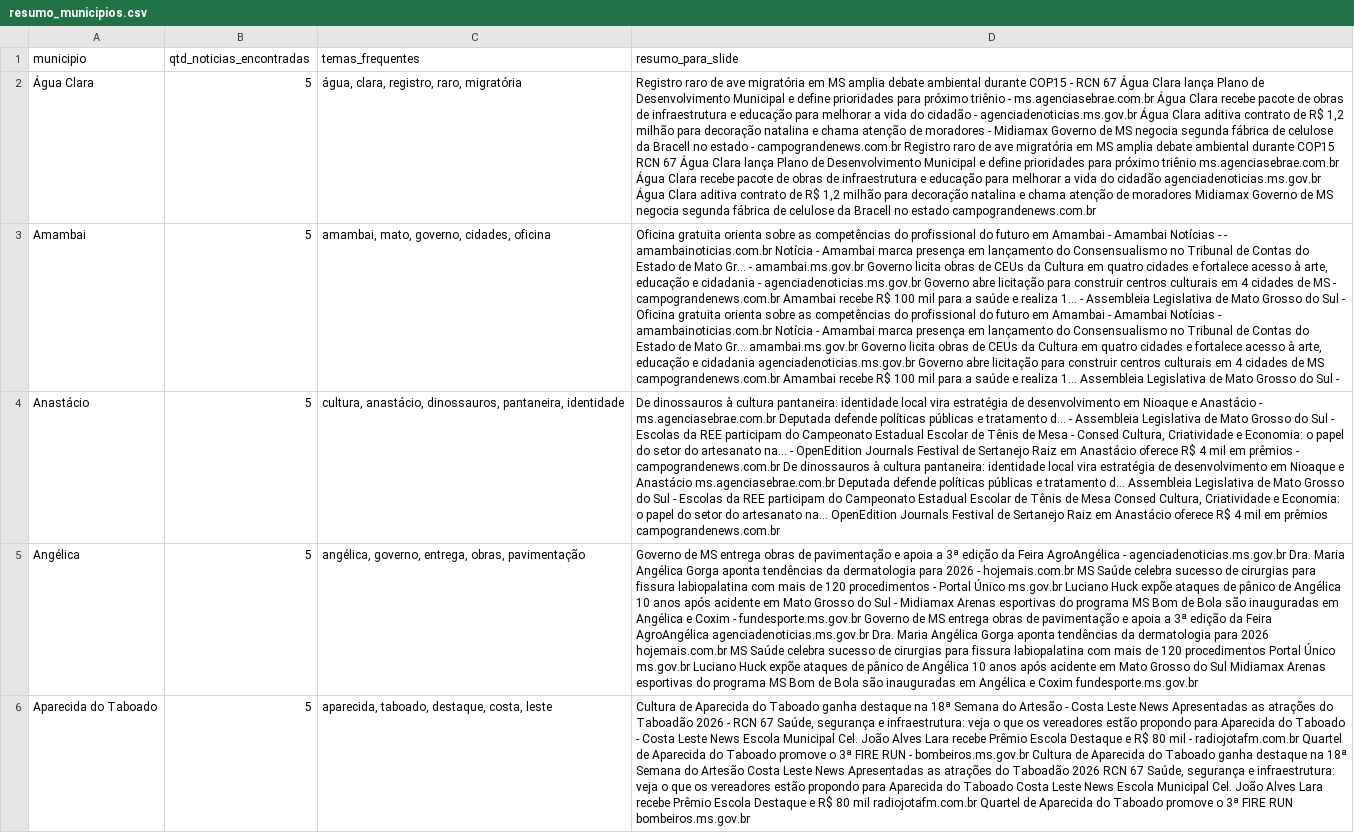
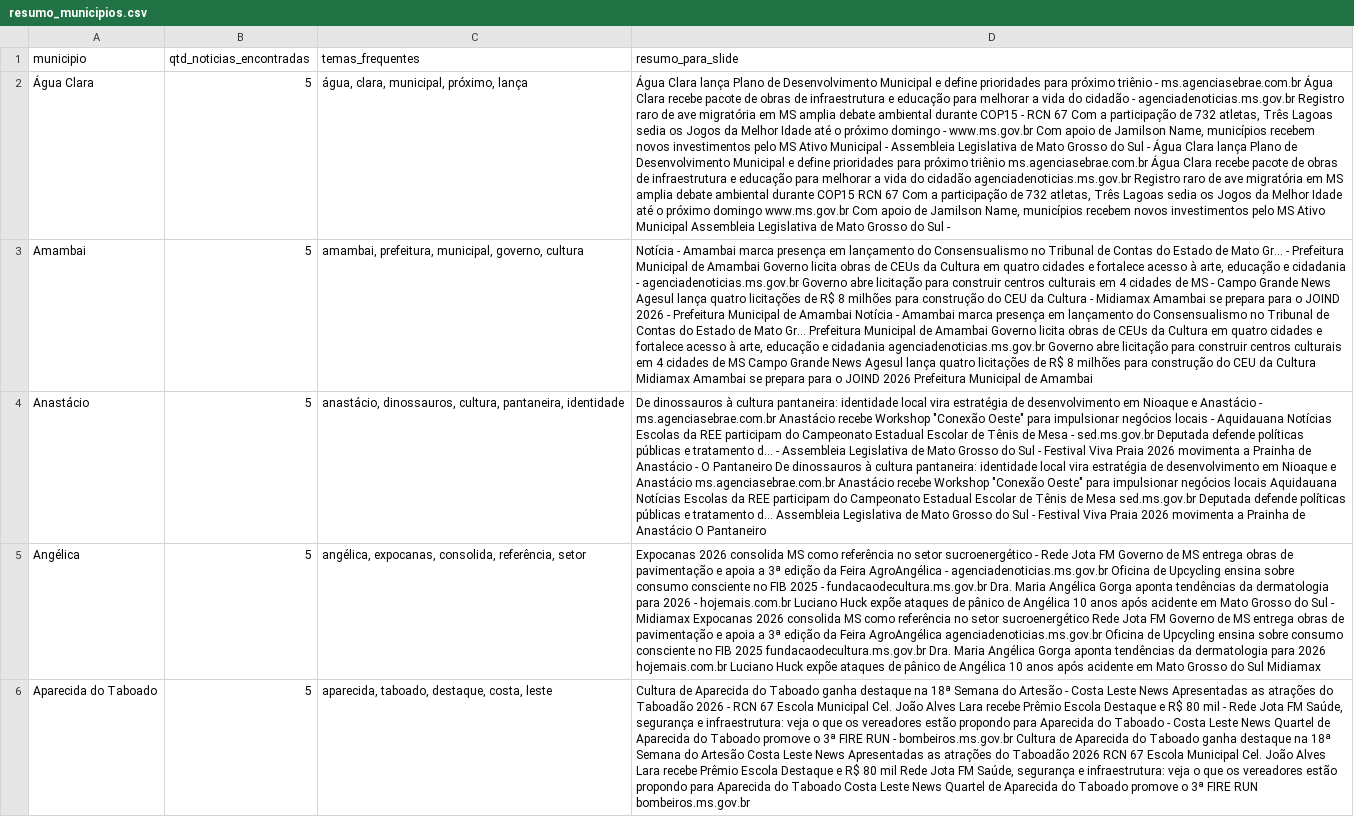
Before and after one commit to AlessandroMassulo/noticias-ms, a CSV file: data/resumo_municipios.csv, drawn as a sheet; only a part is shown; the diff covers the shown part only; the diff names each change by its address in the sheet, - before the commit and + after, or states it on an @@ line.

```diff
--- a/data/resumo_municipios.csv
+++ b/data/resumo_municipios.csv
-C2 (temas_frequentes): água, clara, registro, raro, migratória
+C2 (temas_frequentes): água, clara, municipal, próximo, lança
-D2 (resumo_para_slide): Registro raro de ave migratória em MS amplia debate ambiental durante COP15 - RCN 67 Água Clara lança Plano de Desenvolvimento Municipal e define prioridades para próximo triênio - ms.agenciasebrae.com.br Água Clara recebe pacote de obras de infraestrutura e educação para melhorar a vida do cidadão - agenciadenoticias.ms.gov.br Água Clara aditiva contrato de R$ 1,2 milhão para decoração natalina e chama atenção de moradores - Midiamax Governo de MS negocia segunda fábrica de celulose da Bracell no estado - campograndenews.com.br Registro raro de ave migratória em MS amplia debate ambiental durante COP15 RCN 67 Água Clara lança Plano de Desenvolvimento Municipal e define prioridades para próximo triênio ms.agenciasebrae.com.br Água Clara recebe pacote de obras de infraestrutura e educação para melhorar a vida do cidadão agenciadenoticias.ms.gov.br Água Clara aditiva contrato de R$ 1,2 milhão para decoração natalina e chama atenção de moradores Midiamax Governo de MS negocia segunda fábrica de celulose da Bracell no estado campograndenews.com.br
+D2 (resumo_para_slide): Água Clara lança Plano de Desenvolvimento Municipal e define prioridades para próximo triênio - ms.agenciasebrae.com.br Água Clara recebe pacote de obras de infraestrutura e educação para melhorar a vida do cidadão - agenciadenoticias.ms.gov.br Registro raro de ave migratória em MS amplia debate ambiental durante COP15 - RCN 67 Com a participação de 732 atletas, Três Lagoas sedia os Jogos da Melhor Idade até o próximo domingo - www.ms.gov.br Com apoio de Jamilson Name, municípios recebem novos investimentos pelo MS Ativo Municipal - Assembleia Legislativa de Mato Grosso do Sul - Água Clara lança Plano de Desenvolvimento Municipal e define prioridades para próximo triênio ms.agenciasebrae.com.br Água Clara recebe pacote de obras de infraestrutura e educação para melhorar a vida do cidadão agenciadenoticias.ms.gov.br Registro raro de ave migratória em MS amplia debate ambiental durante COP15 RCN 67 Com a participação de 732 atletas, Três Lagoas sedia os Jogos da Melhor Idade até o próximo domingo www.ms.gov.br Com apoio de Jamilson Name, municípios recebem novos investimentos pelo MS Ativo Municipal Assembleia Legislativa de Mato Grosso do Sul -
-C3 (temas_frequentes): amambai, mato, governo, cidades, oficina
+C3 (temas_frequentes): amambai, prefeitura, municipal, governo, cultura
-D3 (resumo_para_slide): Oficina gratuita orienta sobre as competências do profissional do futuro em Amambai - Amambai Notícias - - amambainoticias.com.br Notícia - Amambai marca presença em lançamento do Consensualismo no Tribunal de Contas do Estado de Mato Gr... - amambai.ms.gov.br Governo licita obras de CEUs da Cultura em quatro cidades e fortalece acesso à arte, educação e cidadania - agenciadenoticias.ms.gov.br Governo abre licitação para construir centros culturais em 4 cidades de MS - campograndenews.com.br Amambai recebe R$ 100 mil para a saúde e realiza 1... - Assembleia Legislativa de Mato Grosso do Sul - Oficina gratuita orienta sobre as competências do profissional do futuro em Amambai - Amambai Notícias - amambainoticias.com.br Notícia - Amambai marca presença em lançamento do Consensualismo no Tribunal de Contas do Estado de Mato Gr... amambai.ms.gov.br Governo licita obras de CEUs da Cultura em quatro cidades e fortalece acesso à arte, educação e cidadania agenciadenoticias.ms.gov.br Governo abre licitação para construir centros culturais em 4 cidades de MS campograndenews.com.br Amambai recebe R$ 100 mil para a saúde e realiza 1... Assembleia Legislativa de Mato Grosso do Sul -
+D3 (resumo_para_slide): Notícia - Amambai marca presença em lançamento do Consensualismo no Tribunal de Contas do Estado de Mato Gr... - Prefeitura Municipal de Amambai Governo licita obras de CEUs da Cultura em quatro cidades e fortalece acesso à arte, educação e cidadania - agenciadenoticias.ms.gov.br Governo abre licitação para construir centros culturais em 4 cidades de MS - Campo Grande News Agesul lança quatro licitações de R$ 8 milhões para construção do CEU da Cultura - Midiamax Amambai se prepara para o JOIND 2026 - Prefeitura Municipal de Amambai Notícia - Amambai marca presença em lançamento do Consensualismo no Tribunal de Contas do Estado de Mato Gr... Prefeitura Municipal de Amambai Governo licita obras de CEUs da Cultura em quatro cidades e fortalece acesso à arte, educação e cidadania agenciadenoticias.ms.gov.br Governo abre licitação para construir centros culturais em 4 cidades de MS Campo Grande News Agesul lança quatro licitações de R$ 8 milhões para construção do CEU da Cultura Midiamax Amambai se prepara para o JOIND 2026 Prefeitura Municipal de Amambai
-C4 (temas_frequentes): cultura, anastácio, dinossauros, pantaneira, identidade
+C4 (temas_frequentes): anastácio, dinossauros, cultura, pantaneira, identidade
-D4 (resumo_para_slide): …- ms.agenciasebrae.com.br Deputada defende políticas públicas e tratamento d... - Assembleia Legislativa de Mato Grosso do Sul - Escolas da REE participam do Campeonato Estadual Escolar de Tênis de Mesa - Consed Cultura, Criatividade e Economia: o papel do setor do artesanato na... - OpenEdition Journals Festival de Sertanejo Raiz em Anastácio oferece R$ 4 mil em prêmios - campograndenews.com.br De dinossauros à cultura pantaneira: identidade local vira estratégia de desenvolvimento em Nioaque e Anastácio ms.agenciasebrae.com.br Deputada defende políticas públicas e tratamento d... Assembleia Legislativa de Mato Grosso do Sul - Escolas da REE participam do Campeonato Estadual Escolar de Tênis de Mesa Consed Cultura, Criatividade e Economia: o papel do setor do artesanato na... OpenEdition Journals Festival de Sertanejo Raiz em Anastácio oferece R$ 4 mil em prêmios campograndenews.com.br
+D4 (resumo_para_slide): …- ms.agenciasebrae.com.br Anastácio recebe Workshop "Conexão Oeste" para impulsionar negócios locais - Aquidauana Notícias Escolas da REE participam do Campeonato Estadual Escolar de Tênis de Mesa - sed.ms.gov.br Deputada defende políticas públicas e tratamento d... - Assembleia Legislativa de Mato Grosso do Sul - Festival Viva Praia 2026 movimenta a Prainha de Anastácio - O Pantaneiro De dinossauros à cultura pantaneira: identidade local vira estratégia de desenvolvimento em Nioaque e Anastácio ms.agenciasebrae.com.br Anastácio recebe Workshop "Conexão Oeste" para impulsionar negócios locais Aquidauana Notícias Escolas da REE participam do Campeonato Estadual Escolar de Tênis de Mesa sed.ms.gov.br Deputada defende políticas públicas e tratamento d... Assembleia Legislativa de Mato Grosso do Sul - Festival Viva Praia 2026 movimenta a Prainha de Anastácio O Pantaneiro
-C5 (temas_frequentes): angélica, governo, entrega, obras, pavimentação
+C5 (temas_frequentes): angélica, expocanas, consolida, referência, setor
-D5 (resumo_para_slide): Governo de MS entrega obras de pavimentação e apoia a 3ª edição da Feira AgroAngélica - agenciadenoticias.ms.gov.br Dra. Maria Angélica Gorga aponta tendências da dermatologia para 2026 - hojemais.com.br MS Saúde celebra sucesso de cirurgias para fissura labiopalatina com mais de 120 procedimentos - Portal Único ms.gov.br Luciano Huck expõe ataques de pânico de Angélica 10 anos após acidente em Mato Grosso do Sul - Midiamax Arenas esportivas do programa MS Bom de Bola são inauguradas em Angélica e Coxim - fundesporte.ms.gov.br Governo de MS entrega obras de pavimentação e apoia a 3ª edição da Feira AgroAngélica agenciadenoticias.ms.gov.br Dra. Maria Angélica Gorga aponta tendências da dermatologia para 2026 hojemais.com.br MS Saúde celebra sucesso de cirurgias para fissura labiopalatina com mais de 120 procedimentos Portal Único ms.gov.br Luciano Huck expõe ataques de pânico de Angélica 10 anos após acidente em Mato Grosso do Sul Midiamax Arenas esportivas do programa MS Bom de Bola são inauguradas em Angélica e Coxim fundesporte.ms.gov.br
+D5 (resumo_para_slide): Expocanas 2026 consolida MS como referência no setor sucroenergético - Rede Jota FM Governo de MS entrega obras de pavimentação e apoia a 3ª edição da Feira AgroAngélica - agenciadenoticias.ms.gov.br Oficina de Upcycling ensina sobre consumo consciente no FIB 2025 - fundacaodecultura.ms.gov.br Dra. Maria Angélica Gorga aponta tendências da dermatologia para 2026 - hojemais.com.br Luciano Huck expõe ataques de pânico de Angélica 10 anos após acidente em Mato Grosso do Sul - Midiamax Expocanas 2026 consolida MS como referência no setor sucroenergético Rede Jota FM Governo de MS entrega obras de pavimentação e apoia a 3ª edição da Feira AgroAngélica agenciadenoticias.ms.gov.br Oficina de Upcycling ensina sobre consumo consciente no FIB 2025 fundacaodecultura.ms.gov.br Dra. Maria Angélica Gorga aponta tendências da dermatologia para 2026 hojemais.com.br Luciano Huck expõe ataques de pânico de Angélica 10 anos após acidente em Mato Grosso do Sul Midiamax
-D6 (resumo_para_slide): …RCN 67 Saúde, segurança e infraestrutura: veja o que os vereadores estão propondo para Aparecida do Taboado - Costa Leste News Escola Municipal Cel. João Alves Lara recebe Prêmio Escola Destaque e R$ 80 mil - radiojotafm.com.br Quartel de Aparecida do Taboado promove o 3ª FIRE RUN - bombeiros.ms.gov.br Cultura de Aparecida do Taboado ganha destaque na 18ª Semana do Artesão Costa Leste News Apresentadas as atrações do Taboadão 2026 RCN 67 Saúde, segurança e infraestrutura: veja o que os vereadores estão propondo para Aparecida do Taboado Costa Leste News Escola Municipal Cel. João Alves Lara recebe Prêmio Escola Destaque e R$ 80 mil radiojotafm.com.br Quartel de…
+D6 (resumo_para_slide): …RCN 67 Escola Municipal Cel. João Alves Lara recebe Prêmio Escola Destaque e R$ 80 mil - Rede Jota FM Saúde, segurança e infraestrutura: veja o que os vereadores estão propondo para Aparecida do Taboado - Costa Leste News Quartel de Aparecida do Taboado promove o 3ª FIRE RUN - bombeiros.ms.gov.br Cultura de Aparecida do Taboado ganha destaque na 18ª Semana do Artesão Costa Leste News Apresentadas as atrações do Taboadão 2026 RCN 67 Escola Municipal Cel. João Alves Lara recebe Prêmio Escola Destaque e R$ 80 mil Rede Jota FM Saúde, segurança e infraestrutura: veja o que os vereadores estão propondo para Aparecida do Taboado Costa Leste News Quartel de…
```
Also changed, not shown: 54 edited cells elsewhere in this file, data/noticias_coletadas.csv.
